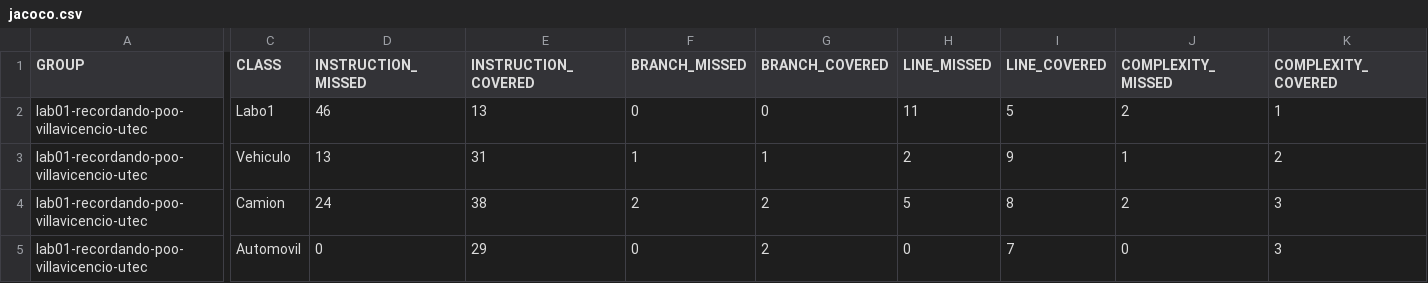
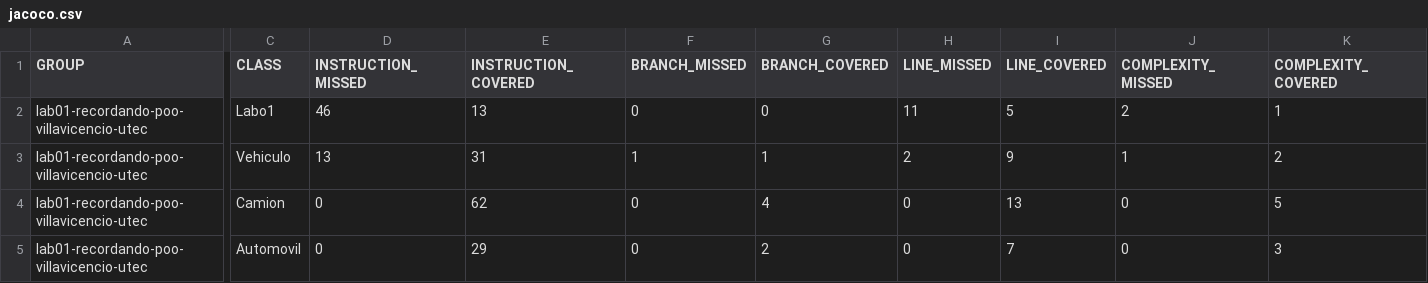
Before and after one commit to PG-Software-Engineering-I-2021-2/lab01-recordando-poo-villavicencio-utec, a CSV file: target/site/jacoco/jacoco.csv, drawn as a sheet; only a part is shown, gaps mark what is left out; the diff covers the shown part only; the diff names each change by its address in the sheet, - before the commit and + after, or states it on an @@ line.

```diff
--- a/target/site/jacoco/jacoco.csv
+++ b/target/site/jacoco/jacoco.csv
-D4 (INSTRUCTION_MISSED): 24
+D4 (INSTRUCTION_MISSED): 0
-E4 (INSTRUCTION_COVERED): 38
+E4 (INSTRUCTION_COVERED): 62
-F4 (BRANCH_MISSED): 2
+F4 (BRANCH_MISSED): 0
-G4 (BRANCH_COVERED): 2
+G4 (BRANCH_COVERED): 4
-H4 (LINE_MISSED): 5
+H4 (LINE_MISSED): 0
-I4 (LINE_COVERED): 8
+I4 (LINE_COVERED): 13
-J4 (COMPLEXITY_MISSED): 2
+J4 (COMPLEXITY_MISSED): 0
-K4 (COMPLEXITY_COVERED): 3
+K4 (COMPLEXITY_COVERED): 5
```
Also changed, not shown: 2 edited cells elsewhere in this file, 32 other files.
